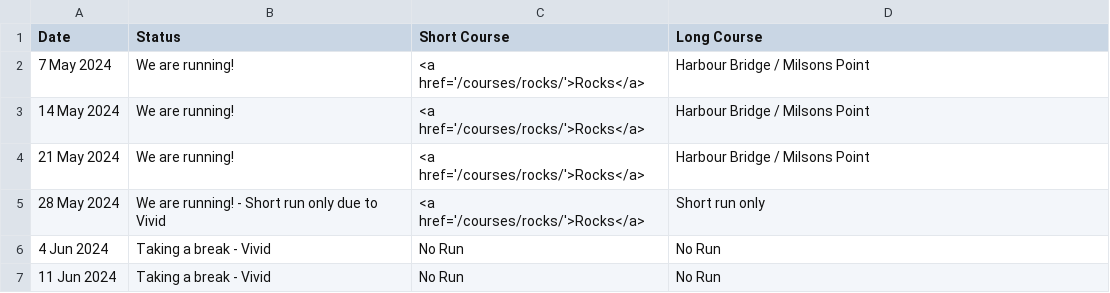
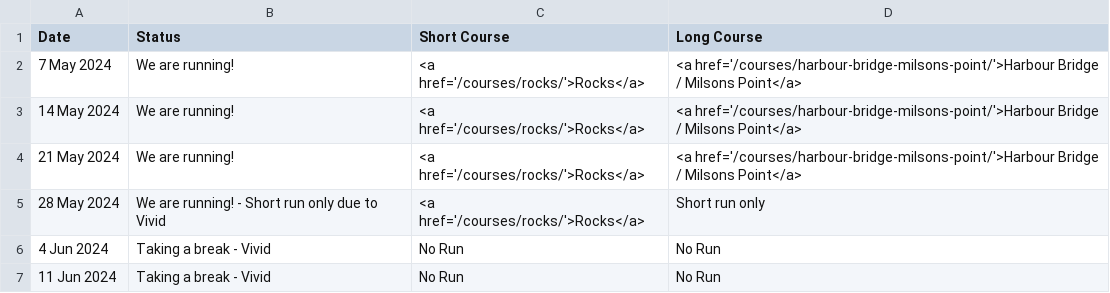
Before and after one commit to rwkura/rwkura.github.io, a CSV file: _data/dates.csv, drawn as a sheet.

Commit message:
harbour bridge milsons point

```diff
--- a/_data/dates.csv
+++ b/_data/dates.csv
@@ -1,5 +1,5 @@
 Date,Status,Short Course,Long Course
-7 May 2024,We are running!,<a href='/courses/rocks/'>Rocks</a>,Harbour Bridge / Milsons Point
-14 May 2024,We are running!,<a href='/courses/rocks/'>Rocks</a>,Harbour Bridge / Milsons Point
-21 May 2024,We are running!,<a href='/courses/rocks/'>Rocks</a>,Harbour Bridge / Milsons Point
+7 May 2024,We are running!,<a href='/courses/rocks/'>Rocks</a>,<a href='/courses/harbour-bridge-milsons-point/'>Harbour Bridge / Milsons Point</a>
+14 May 2024,We are running!,<a href='/courses/rocks/'>Rocks</a>,<a href='/courses/harbour-bridge-milsons-point/'>Harbour Bridge / Milsons Point</a>
+21 May 2024,We are running!,<a href='/courses/rocks/'>Rocks</a>,<a href='/courses/harbour-bridge-milsons-point/'>Harbour Bridge / Milsons Point</a>
 28 May 2024,We are running! - Short run only due to Vivid,<a href='/courses/rocks/'>Rocks</a>,Short run only
```
Also changed, not shown: 3 other files.
